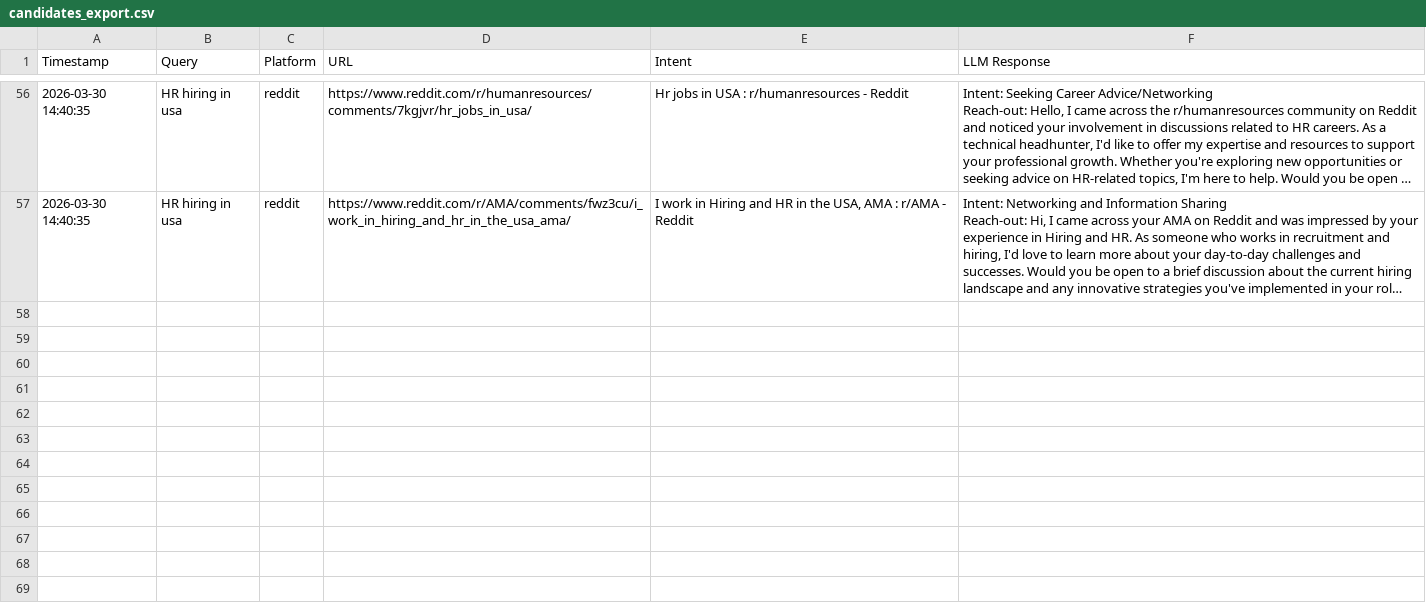
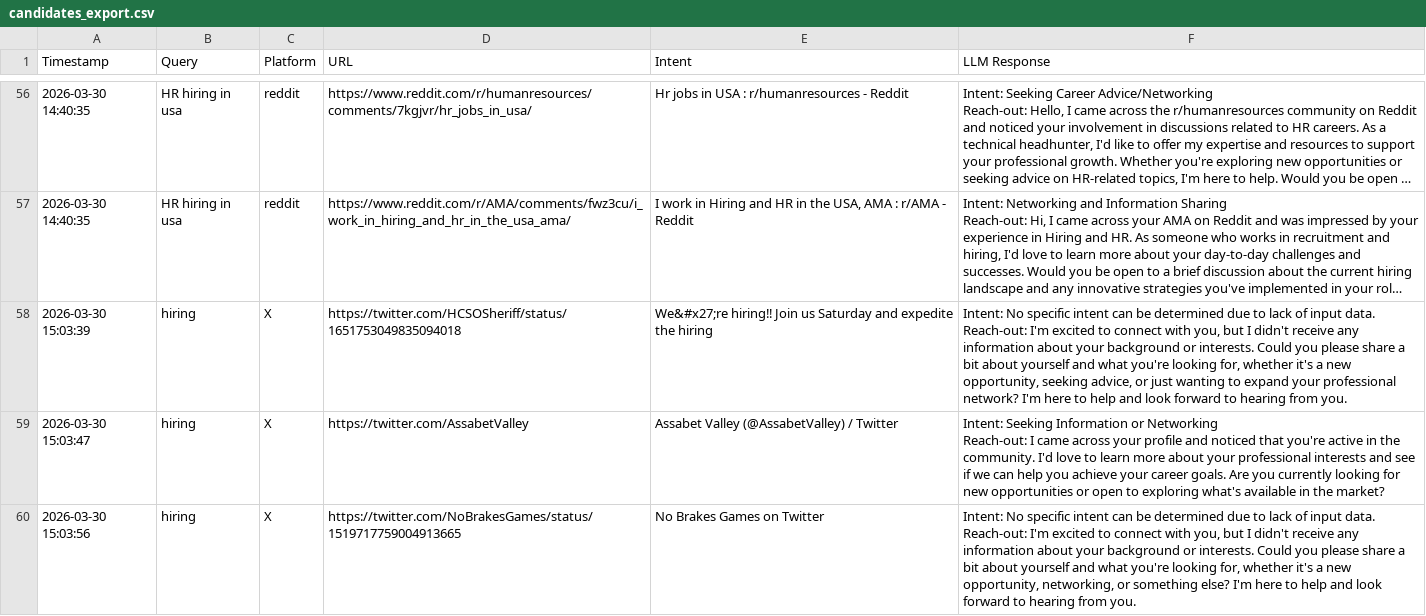
Before and after one commit to ADITYA-BHATTACHARYA-DEV/Gigin-Scrapper-Intent, a CSV file: candidates_export.csv, drawn as a sheet; only a part is shown, gaps mark what is left out; long unchanged cells end in …; ↵ is a line break in a cell; the diff covers the shown part only; the diff names each change by its address in the sheet, - before the commit and + after, or states it on an @@ line.

```diff
--- a/candidates_export.csv
+++ b/candidates_export.csv
+row 58: 2026-03-30 15:03:39 | hiring | X | https://twitter.com/HCSOSheriff/status/1651753049835094018 | We&#x27;re hiring‼ Join us Saturday and expedite the hiring | Intent: No specific intent can be determined due to lack of input data. ↵ Reach-out: I'm excited to connect with you, but I didn't receive any information about your background or interests. Could you please share a bit about yourself and what you're looking for, whether it's a new opportunity, seeking advice, or just wanting to expand your professional network? I'm here to help and look forward to hearing from you.
+row 59: 2026-03-30 15:03:47 | hiring | X | https://twitter.com/AssabetValley | Assabet Valley (@AssabetValley) / Twitter | Intent: Seeking Information or Networking ↵ Reach-out: I came across your profile and noticed that you're active in the community. I'd love to learn more about your professional interests and see if we can help you achieve your career goals. Are you currently looking for new opportunities or open to exploring what's available in the market?
+row 60: 2026-03-30 15:03:56 | hiring | X | https://twitter.com/NoBrakesGames/status/1519717759004913665 | No Brakes Games on Twitter | Intent: No specific intent can be determined due to lack of input data. ↵ Reach-out: I'm excited to connect with you, but I didn't receive any information about your background or interests. Could you please share a bit about yourself and what you're looking for, whether it's a new opportunity, networking, or something else? I'm here to help and look forward to hearing from you.
```
Also changed, not shown: 3 added rows elsewhere in this file, 7 other files.
